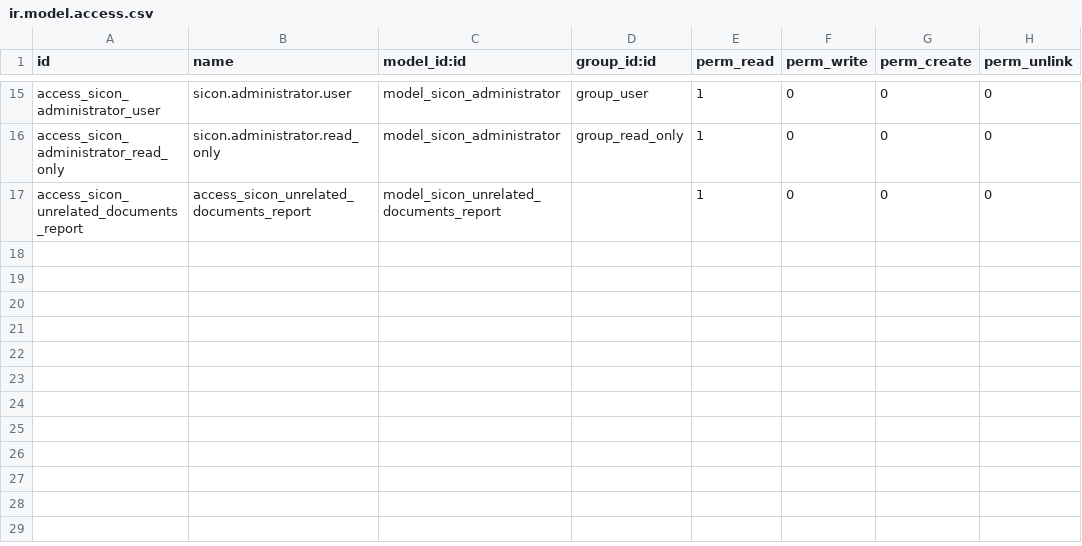
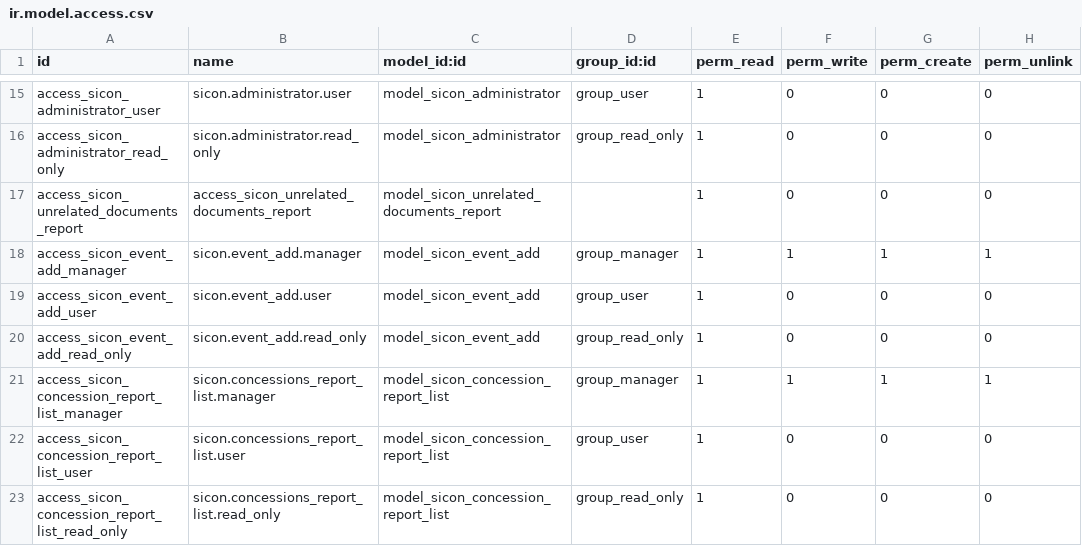
Before and after one commit to tmcrosario/odoo-sicon, a CSV file: sicon/security/ir.model.access.csv, drawn as a sheet; only a part is shown, gaps mark what is left out.

Commit message:
[MIG] to v14 [DEL] Unused dependencies and models

```diff
--- a/sicon/security/ir.model.access.csv
+++ b/sicon/security/ir.model.access.csv
@@ -17 +17,7 @@ access_sicon_administrator_read_only,sicon.administrator.read_only,model_sicon_a
 access_sicon_unrelated_documents_report,access_sicon_unrelated_documents_report,model_sicon_unrelated_documents_report,,1,0,0,0
+access_sicon_event_add_manager,sicon.event_add.manager,model_sicon_event_add,group_manager,1,1,1,1
+access_sicon_event_add_user,sicon.event_add.user,model_sicon_event_add,group_user,1,0,0,0
+access_sicon_event_add_read_only,sicon.event_add.read_only,model_sicon_event_add,group_read_only,1,0,0,0
+access_sicon_concession_report_list_manager,sicon.concessions_report_list.manager,model_sicon_concession_report_list,group_manager,1,1,1,1
+access_sicon_concession_report_list_user,sicon.concessions_report_list.user,model_sicon_concession_report_list,group_user,1,0,0,0
+access_sicon_concession_report_list_read_only,sicon.concessions_report_list.read_only,model_sicon_concession_report_list,group_read_only,1,0,0,0
```
Also changed, not shown: 15 other files.
